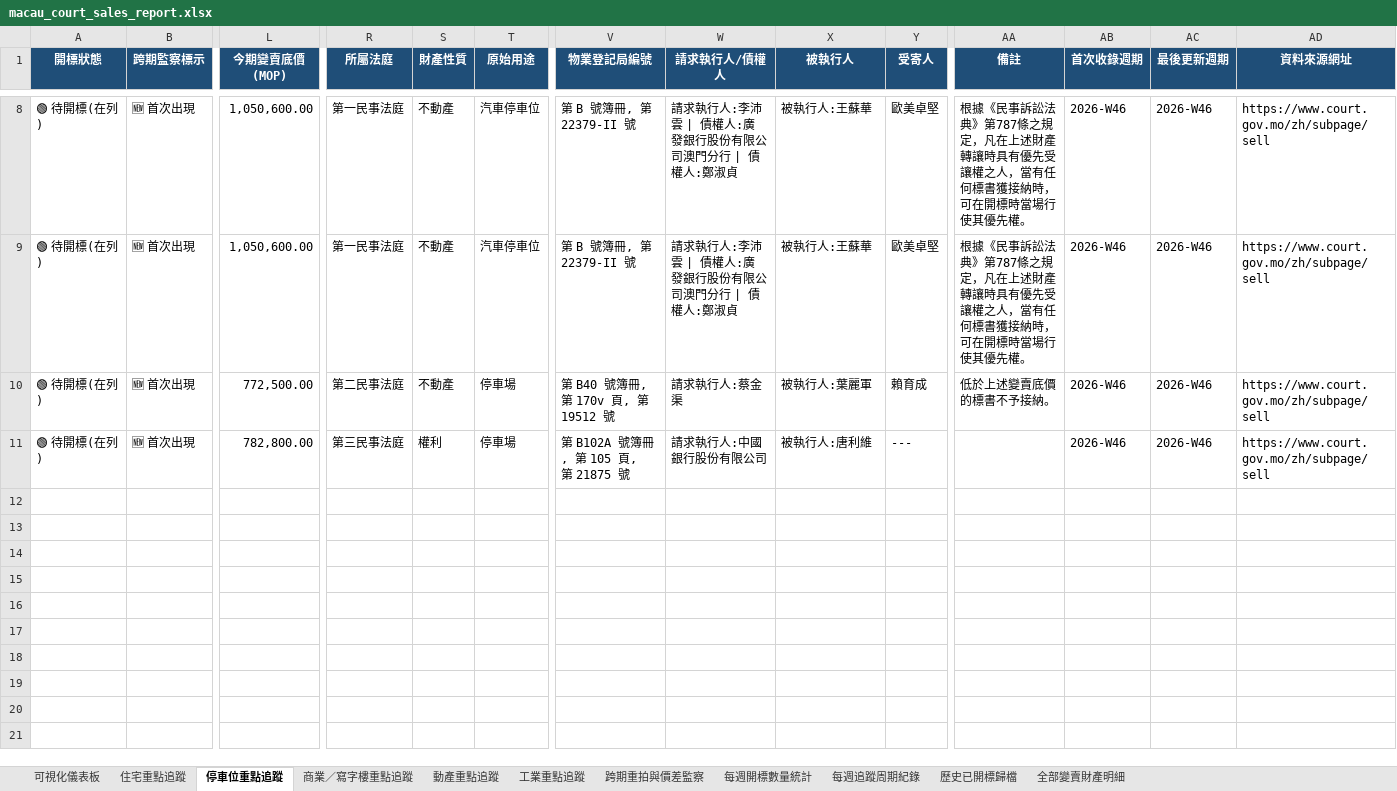
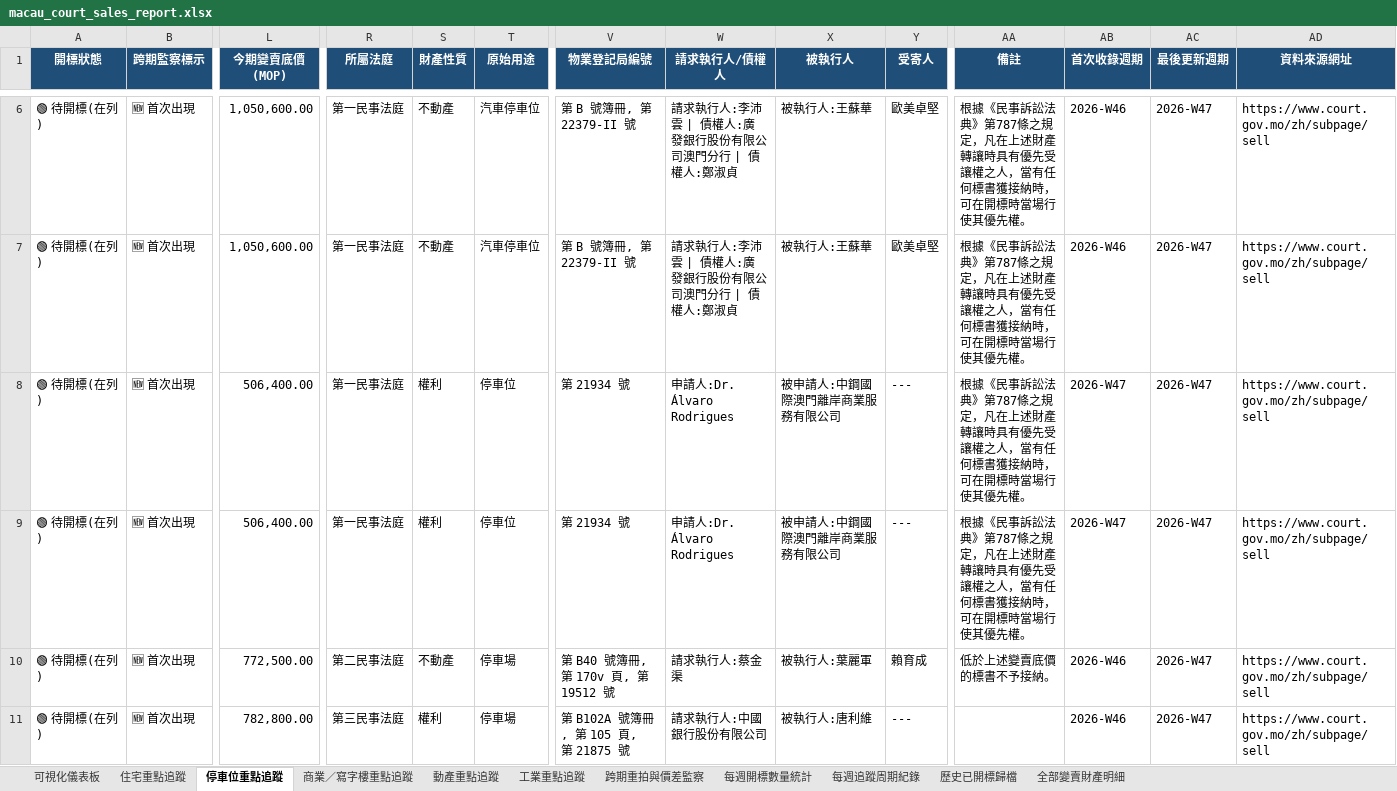
Before and after one commit to leichanseng-bit/macau-court-sales-tracker, an Excel workbook: macau_court_sales_report.xlsx, sheet 停車位重點追蹤, drawn as a sheet; only a part is shown, gaps mark what is left out; values as stored, in another font and other column widths than the file's, no borders; addresses are those after the commit; rows hold the shown columns only; the diff covers the shown part only; the diff names each change by its address in the sheet, - before the commit and + after, or states it on an @@ line.

```diff
--- a/macau_court_sales_report.xlsx (sheet 停車位重點追蹤)
+++ b/macau_court_sales_report.xlsx (sheet 停車位重點追蹤)
-AC6:AC7 (最後更新週期): 2026-W46
+AC6:AC7 (最後更新週期): 2026-W47
+row 8: 🟢 待開標(在列) | 🆕 首次出現 | 506,400.00 | 第一民事法庭 | 權利 | 停車位 | 第 21934 號 | 申請人:Dr. Álvaro Rodrigues | 被申請人:中鋼國際澳門離岸商業服務有限公司 | --- | 根據《民事訴訟法典》第787條之規定，凡在上述財產轉讓時具有優先受讓權之人，當有任何標書獲接納時，可在開標時當場行使其優先權。 | 2026-W47 | 2026-W47 | https://www.court.gov.mo/zh/subpage/sell
+row 9: 🟢 待開標(在列) | 🆕 首次出現 | 506,400.00 | 第一民事法庭 | 權利 | 停車位 | 第 21934 號 | 申請人:Dr. Álvaro Rodrigues | 被申請人:中鋼國際澳門離岸商業服務有限公司 | --- | 根據《民事訴訟法典》第787條之規定，凡在上述財產轉讓時具有優先受讓權之人，當有任何標書獲接納時，可在開標時當場行使其優先權。 | 2026-W47 | 2026-W47 | https://www.court.gov.mo/zh/subpage/sell
-AC10:AC11 (最後更新週期): 2026-W46
+AC10:AC11 (最後更新週期): 2026-W47
```
Also changed, not shown: 2 removed rows and 4 edited cells elsewhere in this sheet, sheet 全部變賣財產明細, sheet 住宅重點追蹤, sheet 商業／寫字樓重點追蹤, sheet 每週開標數量統計, sheet 動產重點追蹤, sheet 每週追蹤周期紀錄, 2 more sheets, 4 other files.
